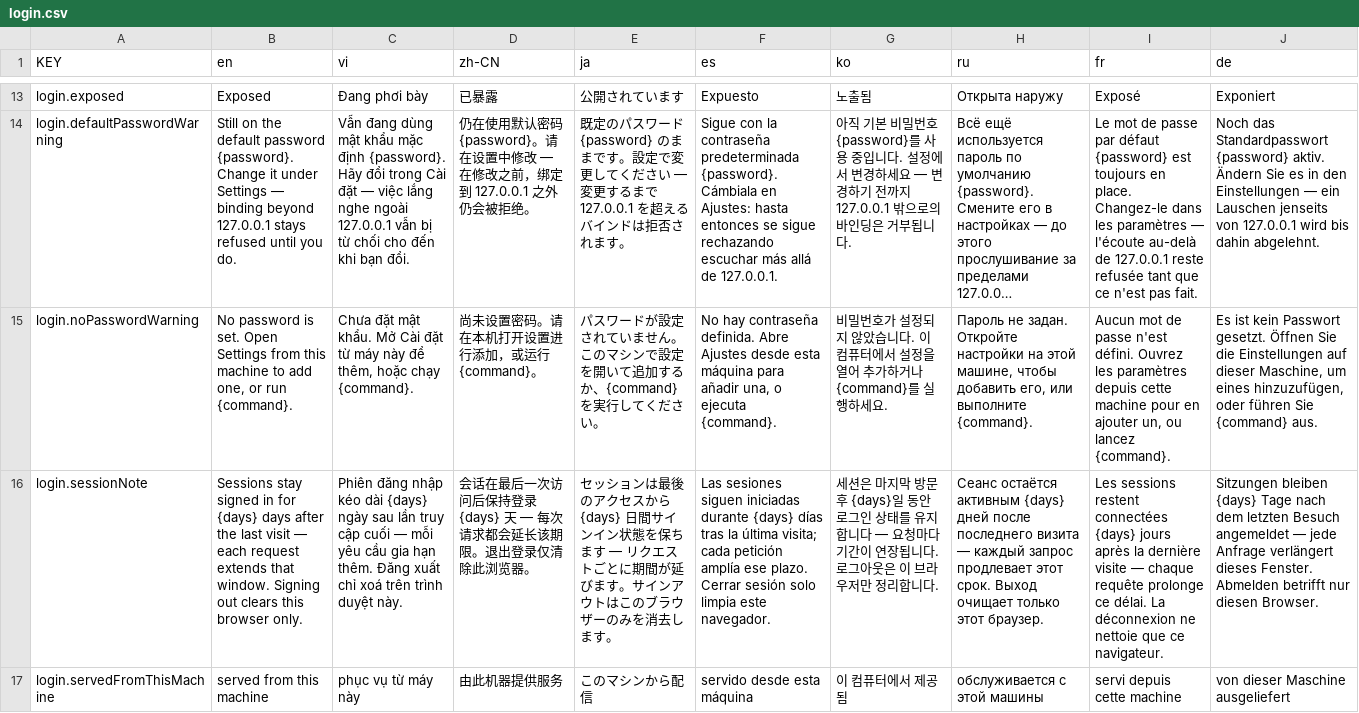
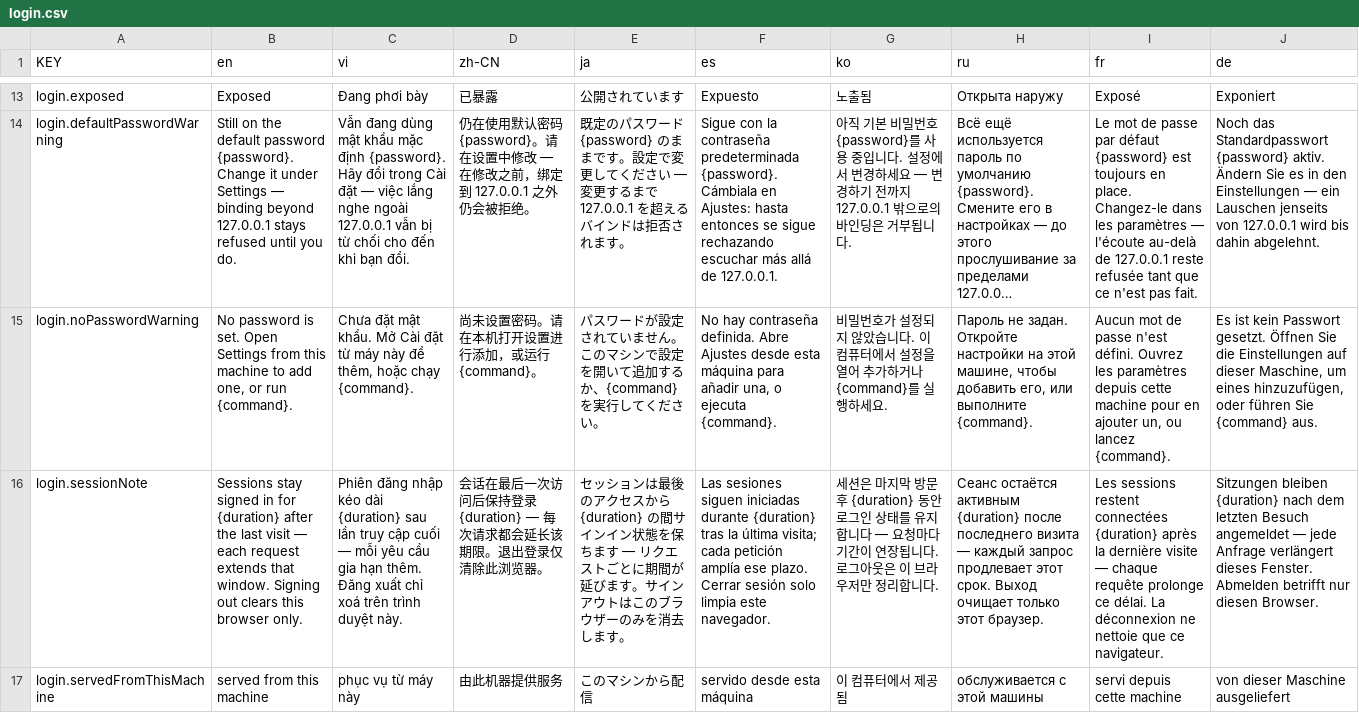
Before and after one commit to NamesMT/home-hosted, a CSV file: uis/stock/i18n/sheets/login.csv, drawn as a sheet; only a part is shown, gaps mark what is left out; long unchanged cells end in …; the diff names each change by its address in the sheet, - before the commit and + after, or states it on an @@ line.

Commit message:
fix(ui): the login page says how long a sign-in really lasts
"Sessions stay signed in for {days} days" took `Math.round(sessionTtlMs / 86_400_000)`,
so every lifetime under twelve hours rendered **"0 days"** and exactly one day rendered
"1 days" — on the one screen a person reads to decide whether it is safe to stay signed
in. `sessionTtlMs` accepts anything from 60 s up, so a short value is a legal setting,
not a corrupt one. Seen in Chromium with `sessionTtlMs: 60000`: "for 0 days".

The span now goes through `formatDuration`, the localized formatter the rest of the UI
uses, and the sheet carries `{duration}` instead of assuming an English unit — Japanese
renders 「6 時間 0 分」 where it used to say "0 days" in every language.

The catalog test grows the matching rule: a cell that interpolates a count and then
spells out `days`/`hours`/`minutes`/`seconds`/`weeks` fails, naming the key and sheet,
unless the value genuinely is a count of days (a certificate's days-left, the proxy's
own retry-in-minutes). Proven by restoring the old cell and by adding a fresh row to an
unrelated sheet; both failed it. The five existing duration-ish rows in other sheets
were checked and are real counts, not rounded spans.

```diff
--- a/uis/stock/i18n/sheets/login.csv
+++ b/uis/stock/i18n/sheets/login.csv
-B16 (en): …in for {days} days after the…
+B16 (en): …in for {duration} after the…
-C16 (vi): …kéo dài {days} ngày sau lần…
+C16 (vi): …kéo dài {duration} sau lần…
-D16 (zh-CN): …持登录 {days} 天 — 每次请…
+D16 (zh-CN): …持登录 {duration} — 每次请…
-E16 (ja): …スから {days} 日間サイン…
+E16 (ja): …スから {duration} の間サイン…
-F16 (es): …iniciadas durante {days} días tras la…
+F16 (es): …iniciadas durante {duration} tras la…
-G16 (ko): …문 후 {days}일 동안 로…
+G16 (ko): …문 후 {duration} 동안 로…
-H16 (ru): …остаётся активным {days} дней после последнего…
+H16 (ru): …остаётся активным {duration} после последнего…
-I16 (fr): …restent connectées {days} jours après la…
+I16 (fr): …restent connectées {duration} après la…
-J16 (de): Sitzungen bleiben {days} Tage nach dem…
+J16 (de): Sitzungen bleiben {duration} nach dem…
```
Also changed, not shown: 5 other files.
